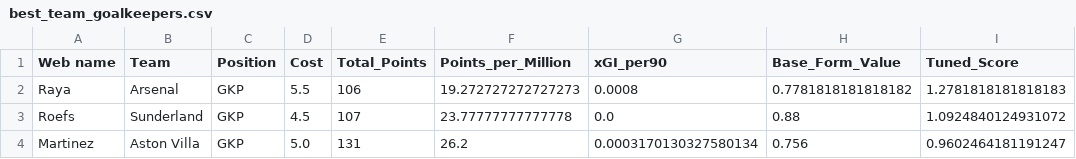
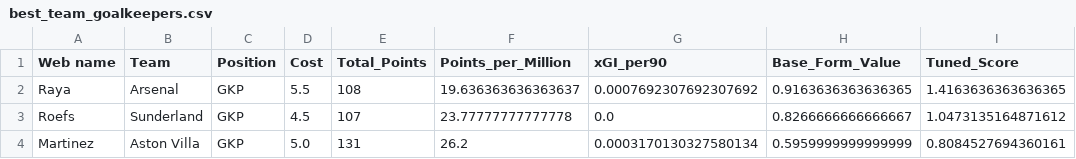
Before and after one commit to Dante777bm/fpl-data-collector, a CSV file: FPL_Data_2025-26/Insights/best_team_goalkeepers.csv, drawn as a sheet.

```diff
--- a/FPL_Data_2025-26/Insights/best_team_goalkeepers.csv
+++ b/FPL_Data_2025-26/Insights/best_team_goalkeepers.csv
@@ -1,4 +1,4 @@
 Web name,Team,Position,Cost,Total_Points,Points_per_Million,xGI_per90,Base_Form_Value,Tuned_Score
-Raya,Arsenal,GKP,5.5,106,19.272727272727273,0.0008,0.7781818181818182,1.2781818181818183
-Roefs,Sunderland,GKP,4.5,107,23.77777777777778,0.0,0.88,1.0924840124931072
-Martinez,Aston Villa,GKP,5.0,131,26.2,0.0003170130327580134,0.756,0.9602464181191247
+Raya,Arsenal,GKP,5.5,108,19.636363636363637,0.0007692307692307692,0.9163636363636365,1.4163636363636365
+Roefs,Sunderland,GKP,4.5,107,23.77777777777778,0.0,0.8266666666666667,1.0473135164871612
+Martinez,Aston Villa,GKP,5.0,131,26.2,0.0003170130327580134,0.5959999999999999,0.8084527694360161
```
Also changed, not shown: FPL_Data_2025-26/FPL_Data_GW_26.csv, FPL_Data_2025-26/Insights/best_team_midfielders.csv, 7 other files.
